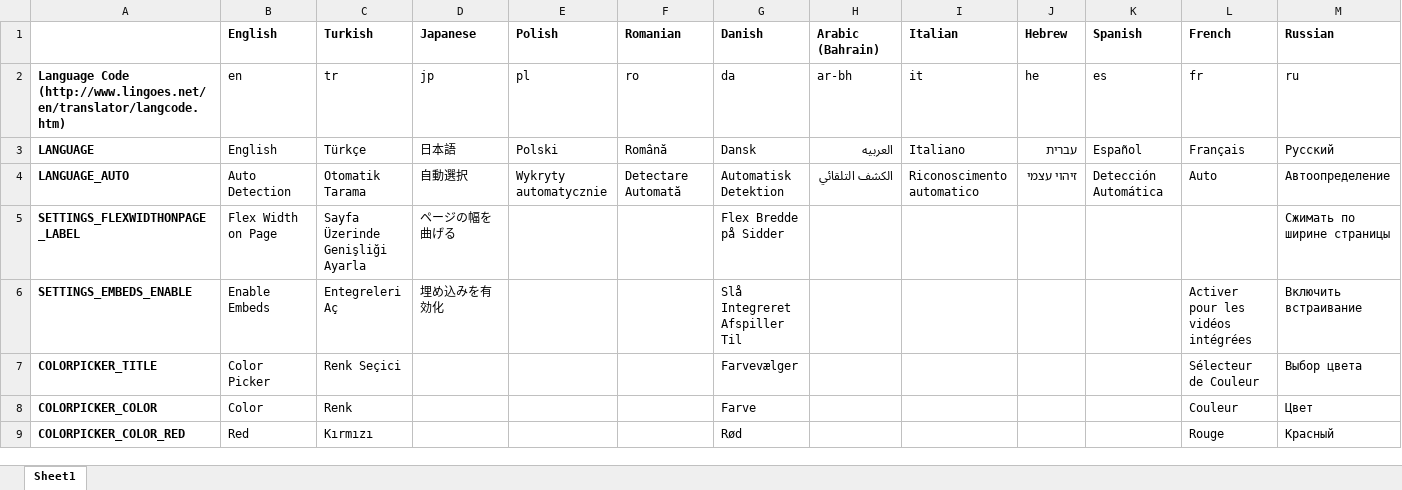
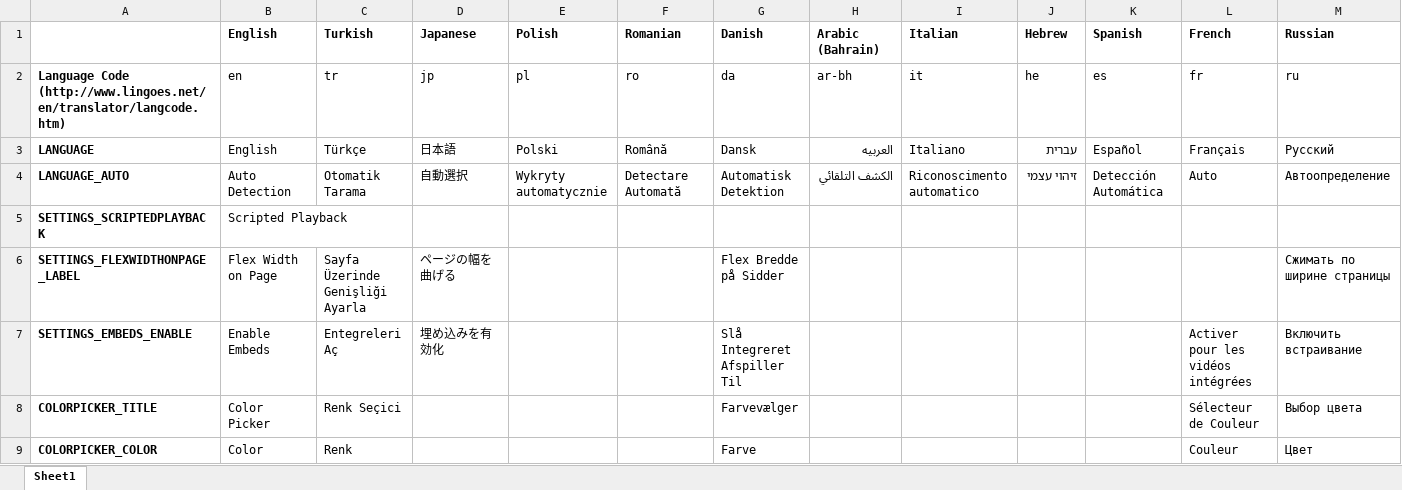
Before and after one commit to YePpHa/YouTubeCenter, an Excel workbook: Translation.xlsx, sheet Sheet1, drawn as a sheet; only a part is shown; the shorter side is filled out with more unchanged rows; values as stored, in another font and other column widths than the file's, no borders; conditional formats not drawn; rows hold the shown columns only; the diff names each change by its address in the sheet, - before the commit and + after, or states it on an @@ line.

Commit message:
Added a way to disable Scripted Playback. Fixed debug log not getting the player's config.

```diff
--- a/Translation.xlsx (sheet Sheet1)
+++ b/Translation.xlsx (sheet Sheet1)
+row 5: SETTINGS_SCRIPTEDPLAYBACK | Scripted Playback
```
Also changed, not shown: 6 other files.
